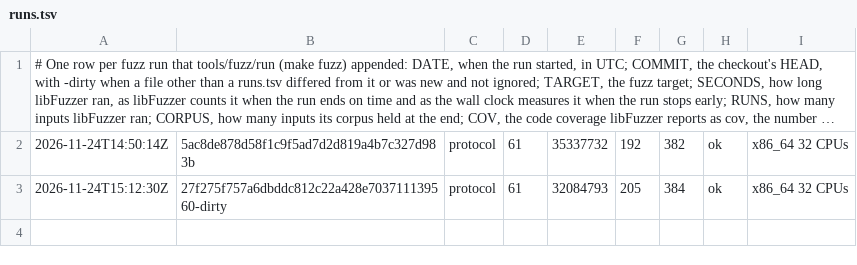
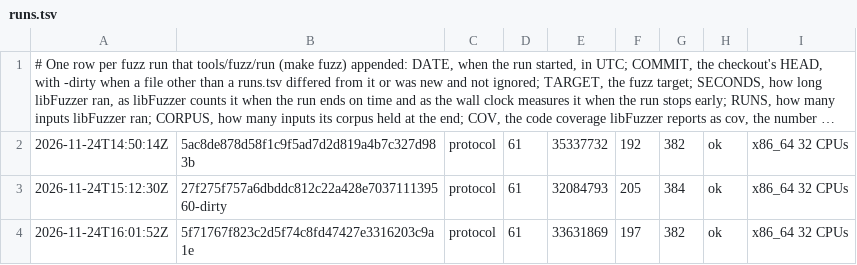
Before and after one commit to vtium/vtium, a TSV file: crates/vtium/fuzz/runs.tsv, drawn as a sheet; long unchanged cells end in …; the diff names each change by its address in the sheet, - before the commit and + after, or states it on an @@ line.

Commit message:
test(vtium): the protocol fuzz target checks the answer to a refused request
The broker reads the kind and the id of a refused request to answer it,
so the target now also checks that each such answer is an order the
drawer's reader accepts. The row of the 60 s run before this change
comes with it.

```diff
--- a/crates/vtium/fuzz/runs.tsv
+++ b/crates/vtium/fuzz/runs.tsv
+row 4: 2026-11-24T16:01:52Z | 5f71767f823c2d5f74c8fd47427e3316203c9a1e | protocol | 61 | 33631869 | 197 | 382 | ok | x86_64 32 CPUs
```
Also changed, not shown: 2 other files.
